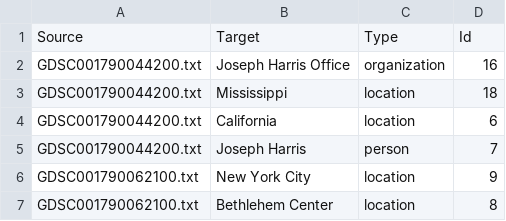
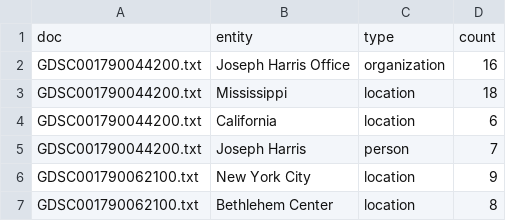
Before and after one commit to FannieLouHamerPapers/NamedEntities, a CSV file: flh_ner_all_freq5.csv, drawn as a sheet; only a part is shown; removed rows and columns are numbered as before the commit, all else as after; the diff names each change by its address in the sheet, - before the commit and + after, or states it on an @@ line.

Commit message:
changed column names, updated readme

```diff
--- a/flh_ner_all_freq5.csv
+++ b/flh_ner_all_freq5.csv
-row 1: Source | Target | Type | Id
+row 1: doc | entity | type | count
```
Also changed, not shown: flh_ner_location.csv, 4 other files.
